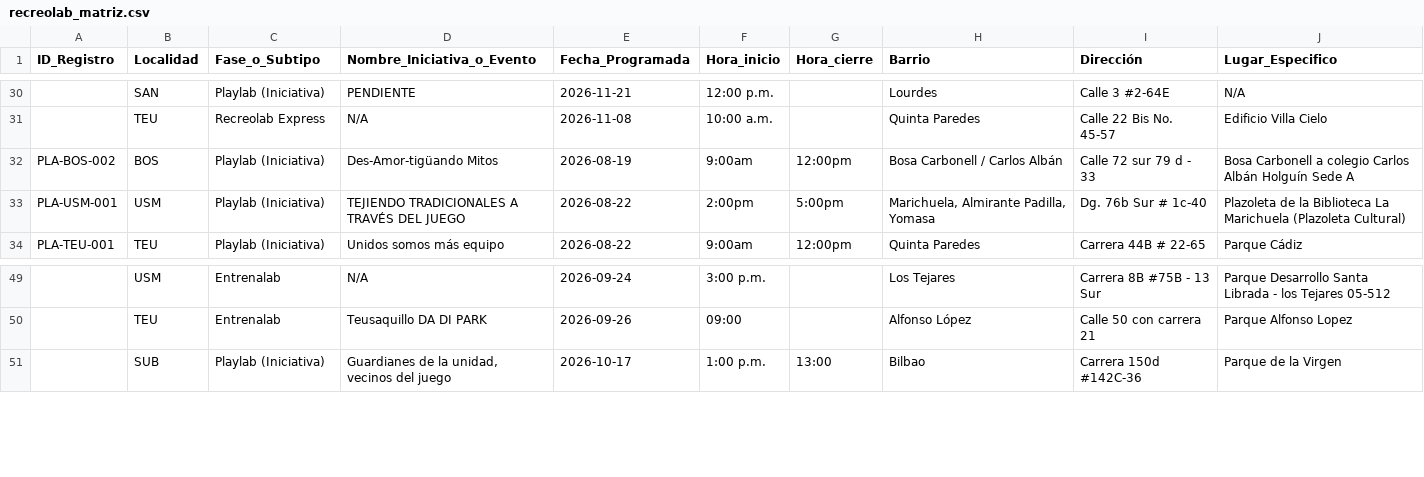
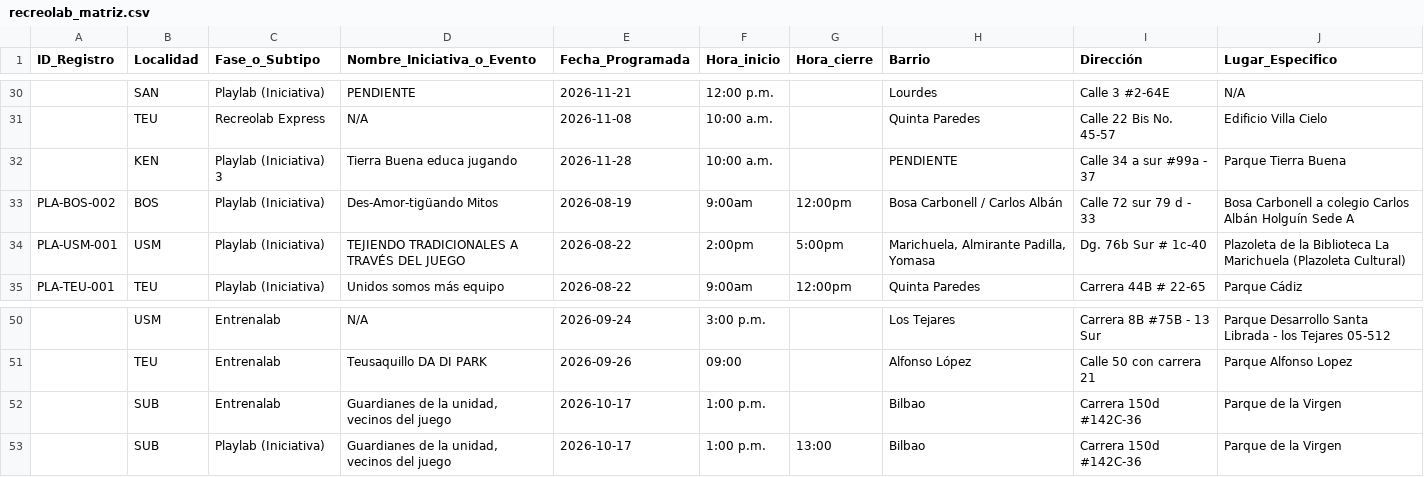
Before and after one commit to soy-juandi/recreolab-data, a CSV file: recreolab_matriz.csv, drawn as a sheet; only a part is shown, gaps mark what is left out; the diff names each change by its address in the sheet, - before the commit and + after, or states it on an @@ line.

Commit message:
Actualización automática recreolab_matriz.csv

```diff
--- a/recreolab_matriz.csv
+++ b/recreolab_matriz.csv
+row 32:  | KEN | Playlab (Iniciativa) 3 | Tierra Buena educa jugando | 2026-11-28 | 10:00 a.m. |  | PENDIENTE | Calle 34 a sur #99a - 37 | Parque Tierra Buena
+row 52:  | SUB | Entrenalab | Guardianes de la unidad, vecinos del juego | 2026-10-17 | 1:00 p.m. |  | Bilbao | Carrera 150d #142C-36 | Parque de la Virgen
```
